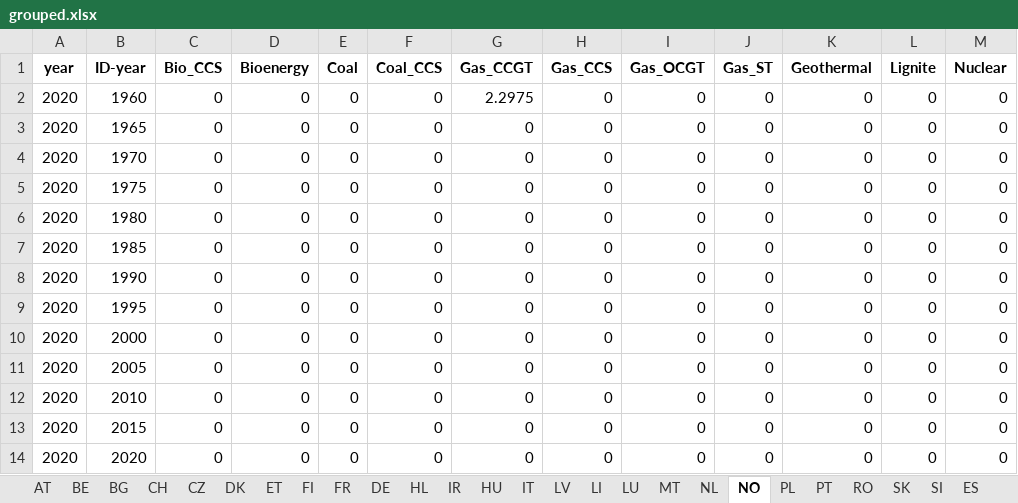
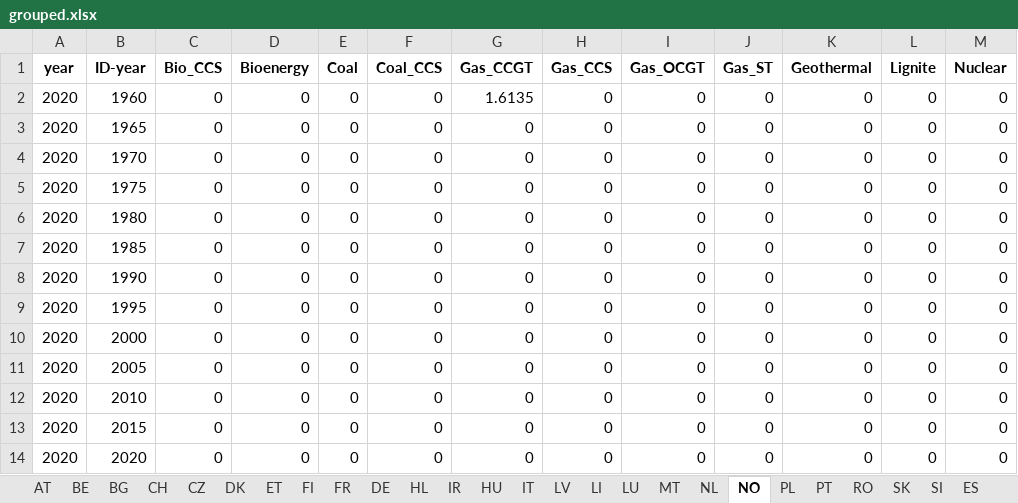
Before and after one commit to addroz/match_and_merge, an Excel workbook: grouped.xlsx, sheet NO, drawn as a sheet; only a part is shown; values as stored, in another font and other column widths than the file's, no borders; the diff names each change by its address in the sheet, - before the commit and + after, or states it on an @@ line.

```diff
--- a/grouped.xlsx (sheet NO)
+++ b/grouped.xlsx (sheet NO)
-G2 (Gas_CCGT): 2.2975
+G2 (Gas_CCGT): 1.6135
```
Also changed, not shown: sheet DE, sheet IT, sheet ES, sheet AT, sheet DK, sheet LI, 8 more sheets, 3 other files.
